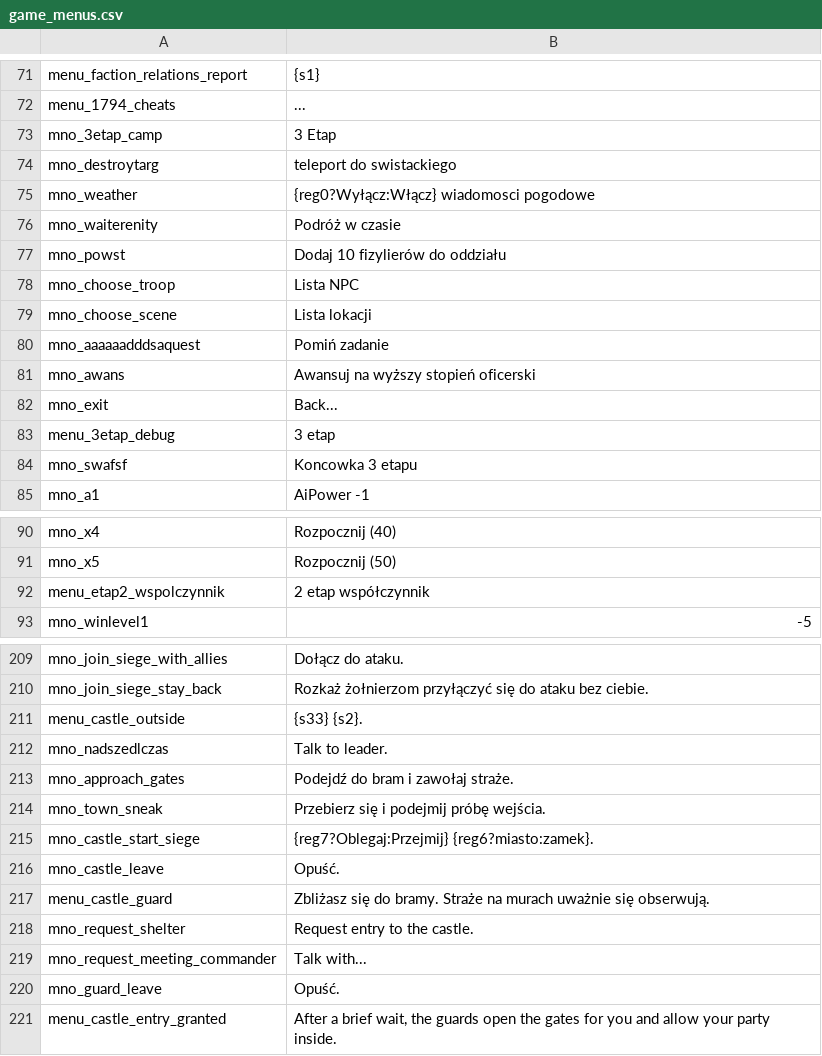
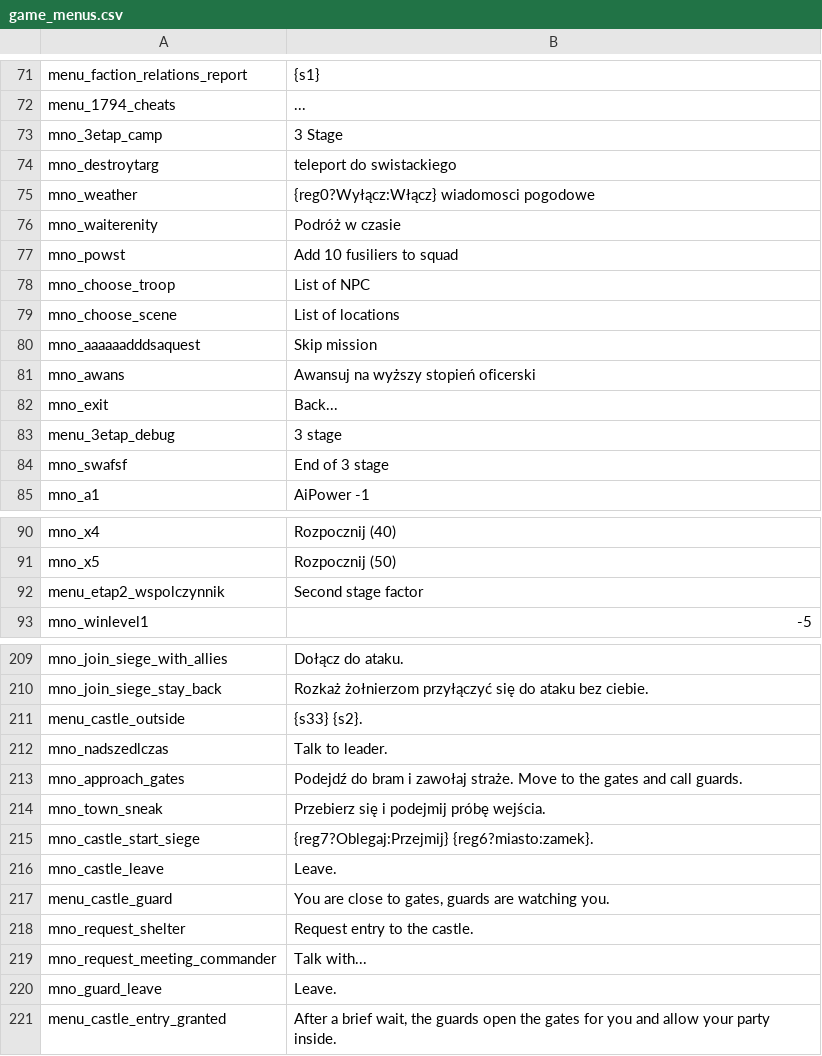
Before and after one commit to 1794/1794, a CSV file: Module/languages/en/game_menus.csv, drawn as a sheet; only a part is shown, gaps mark what is left out; the diff covers the shown part only.

```diff
--- a/Module/languages/en/game_menus.csv
+++ b/Module/languages/en/game_menus.csv
@@ -72,3 +72,3 @@ menu_faction_relations_report|{s1}
 menu_1794_cheats|...
-mno_3etap_camp|3 Etap
+mno_3etap_camp|3 Stage
 mno_destroytarg|teleport do swistackiego
@@ -76,10 +76,10 @@ mno_weather|{reg0?Wyłącz:Włącz} wiadomosci pogodowe
 mno_waiterenity|Podróż w czasie
-mno_powst|Dodaj 10 fizylierów do oddziału
-mno_choose_troop|Lista NPC
-mno_choose_scene|Lista lokacji
-mno_aaaaaadddsaquest|Pomiń zadanie
+mno_powst|Add 10 fusiliers to squad
+mno_choose_troop|List of NPC
+mno_choose_scene|List of locations
+mno_aaaaaadddsaquest|Skip mission
 mno_awans|Awansuj na wyższy stopień oficerski
 mno_exit|Back...
-menu_3etap_debug|3 etap
-mno_swafsf|Koncowka 3 etapu
+menu_3etap_debug|3 stage
+mno_swafsf|End of 3 stage
 mno_a1|AiPower -1
@@ -91,3 +91,3 @@ mno_x4|Rozpocznij (40)
 mno_x5|Rozpocznij (50)
-menu_etap2_wspolczynnik|2 etap współczynnik
+menu_etap2_wspolczynnik|Second stage factor
 mno_winlevel1|-5
@@ -212,10 +212,10 @@ menu_castle_outside|{s33} {s2}.
 mno_nadszedlczas|Talk to leader.
-mno_approach_gates|Podejdź do bram i zawołaj straże.
+mno_approach_gates|Podejdź do bram i zawołaj straże. Move to the gates and call guards.
 mno_town_sneak|Przebierz się i podejmij próbę wejścia.
 mno_castle_start_siege|{reg7?Oblegaj:Przejmij} {reg6?miasto:zamek}.
-mno_castle_leave|Opuść.
-menu_castle_guard|Zbliżasz się do bramy. Straże na murach uważnie się obserwują.
+mno_castle_leave|Leave.
+menu_castle_guard|You are close to gates, guards are watching you.
 mno_request_shelter|Request entry to the castle.
 mno_request_meeting_commander|Talk with...
-mno_guard_leave|Opuść.
+mno_guard_leave|Leave.
 menu_castle_entry_granted|After a brief wait, the guards open the gates for you and allow your party inside.
```
Also changed, not shown: 21 edited cells elsewhere in this file, Module/languages/en/game_strings.csv, Module/languages/en/item_kinds.csv, 3 other files.
